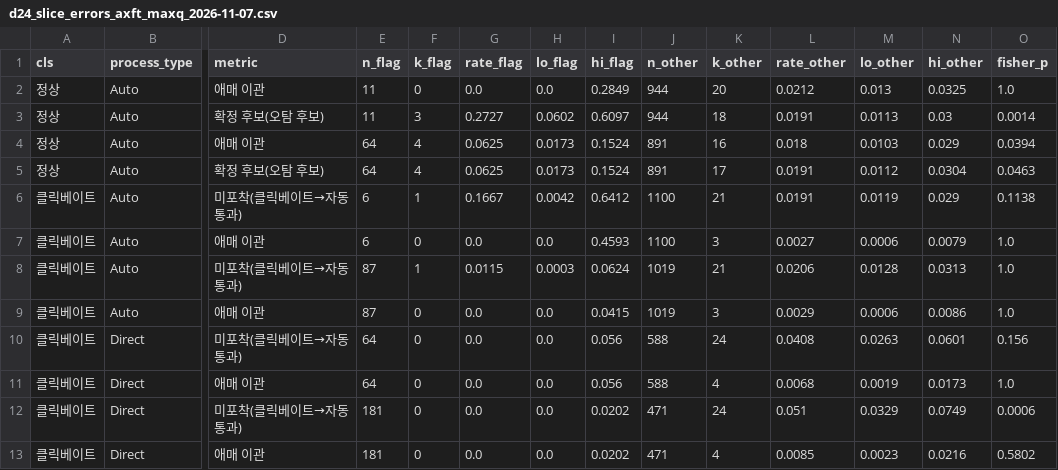
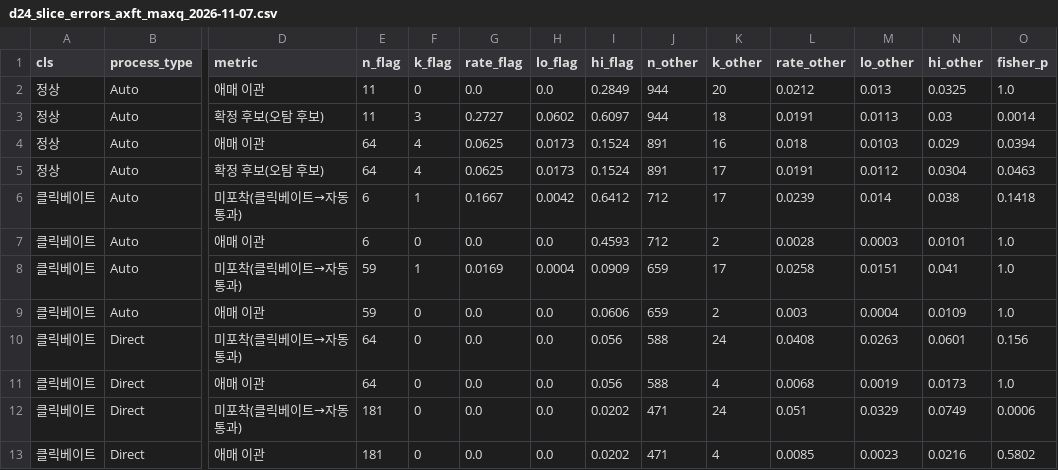
Before and after one commit to Chaewon-Park-STUDY/Traithon2026, a CSV file: src/oversight_analysis/results/d24_slice_errors_axft_maxq_2026-11-07.csv, drawn as a sheet; only a part is shown, gaps mark what is left out; the diff names each change by its address in the sheet, - before the commit and + after, or states it on an @@ line.

Commit message:
results: d24 정정 (subset==test 필터 적용, Direct와 정상 행은 불변, Auto 클릭베이트 행이 변경됨)

```diff
--- a/src/oversight_analysis/results/d24_slice_errors_axft_maxq_2026-11-07.csv
+++ b/src/oversight_analysis/results/d24_slice_errors_axft_maxq_2026-11-07.csv
-J6:J7 (n_other): 1100
+J6:J7 (n_other): 712
-K6 (k_other): 21
+K6 (k_other): 17
-L6 (rate_other): 0.0191
+L6 (rate_other): 0.0239
-M6 (lo_other): 0.0119
+M6 (lo_other): 0.014
-N6 (hi_other): 0.029
+N6 (hi_other): 0.038
-O6 (fisher_p): 0.1138
+O6 (fisher_p): 0.1418
-K7 (k_other): 3
+K7 (k_other): 2
-L7 (rate_other): 0.0027
+L7 (rate_other): 0.0028
-M7 (lo_other): 0.0006
+M7 (lo_other): 0.0003
-N7 (hi_other): 0.0079
+N7 (hi_other): 0.0101
-E8:E9 (n_flag): 87
+E8:E9 (n_flag): 59
-G8 (rate_flag): 0.0115
+G8 (rate_flag): 0.0169
-H8 (lo_flag): 0.0003
+H8 (lo_flag): 0.0004
-I8 (hi_flag): 0.0624
+I8 (hi_flag): 0.0909
-J8:J9 (n_other): 1019
+J8:J9 (n_other): 659
-K8 (k_other): 21
+K8 (k_other): 17
-L8 (rate_other): 0.0206
+L8 (rate_other): 0.0258
-M8 (lo_other): 0.0128
+M8 (lo_other): 0.0151
-N8 (hi_other): 0.0313
+N8 (hi_other): 0.041
-I9 (hi_flag): 0.0415
+I9 (hi_flag): 0.0606
-K9 (k_other): 3
+K9 (k_other): 2
-L9 (rate_other): 0.0029
+L9 (rate_other): 0.003
-M9 (lo_other): 0.0006
+M9 (lo_other): 0.0004
-N9 (hi_other): 0.0086
+N9 (hi_other): 0.0109
```
